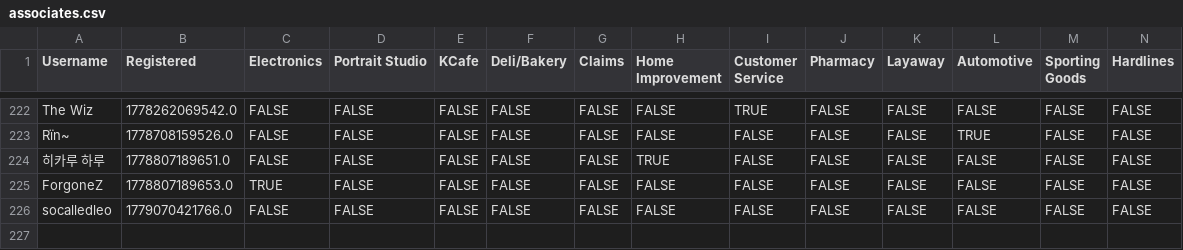
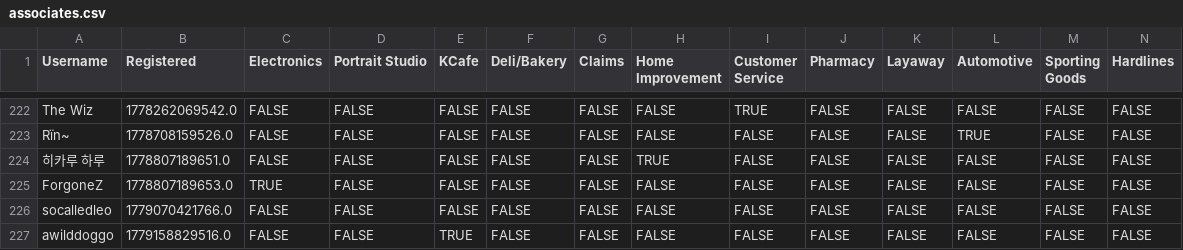
Before and after one commit to VRC-Kmart/aisle-6, a CSV file: clockboy/associates.csv, drawn as a sheet; only a part is shown, gaps mark what is left out; rows hold the shown columns only; the diff names each change by its address in the sheet, - before the commit and + after, or states it on an @@ line.

Commit message:
hire awilddoggo

```diff
--- a/clockboy/associates.csv
+++ b/clockboy/associates.csv
+row 227: awilddoggo | 1779158829516.0 | FALSE | FALSE | TRUE | FALSE | FALSE | FALSE | FALSE | FALSE | FALSE | FALSE | FALSE | FALSE
```
Also changed, not shown: 3 other files.
